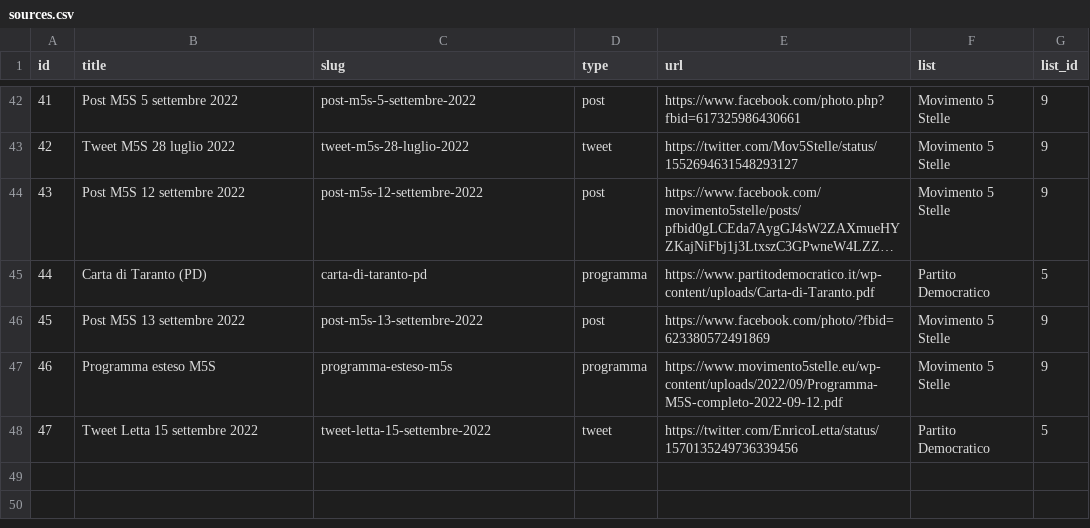
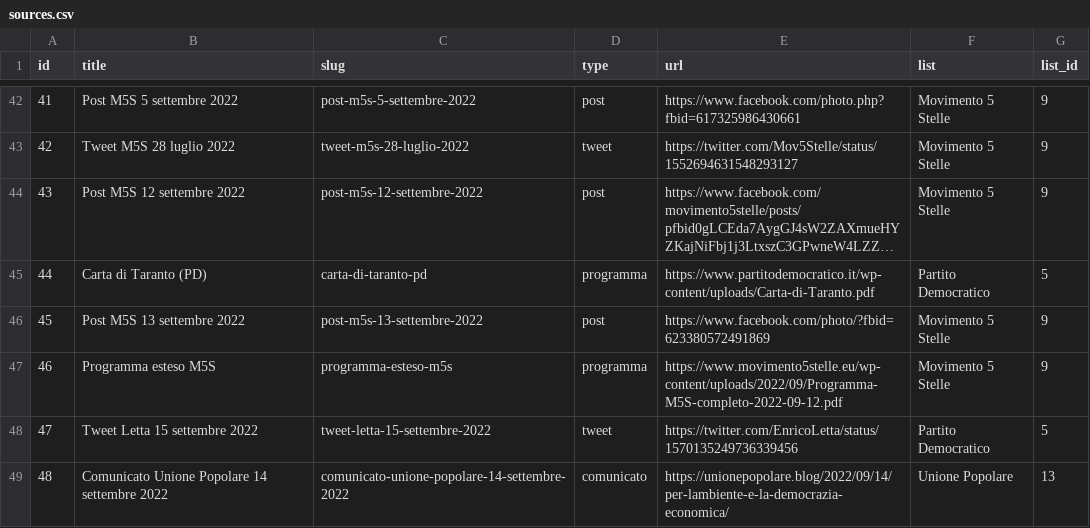
Before and after one commit to indecis-it/data, a CSV file: data/sources.csv, drawn as a sheet; only a part is shown, gaps mark what is left out; long unchanged cells end in ….

```diff
--- a/data/sources.csv
+++ b/data/sources.csv
@@ -48 +48,2 @@ id,title,slug,type,url,list,list_id
 47,Tweet Letta 15 settembre 2022,tweet-letta-15-settembre-2022,tweet,https://twitter.com/EnricoLetta/status/1570135249736339456,Partito Democratico,5
+48,Comunicato Unione Popolare 14 settembre 2022,comunicato-unione-popolare-14-settembre-2022,comunicato,https://unionepopolare.blog/2022/09/14/per-lambiente-e-la-democrazia-economica/,Unione Popolare,13
```
Also changed, not shown: data/items.csv, data/press.csv, 3 other files.
